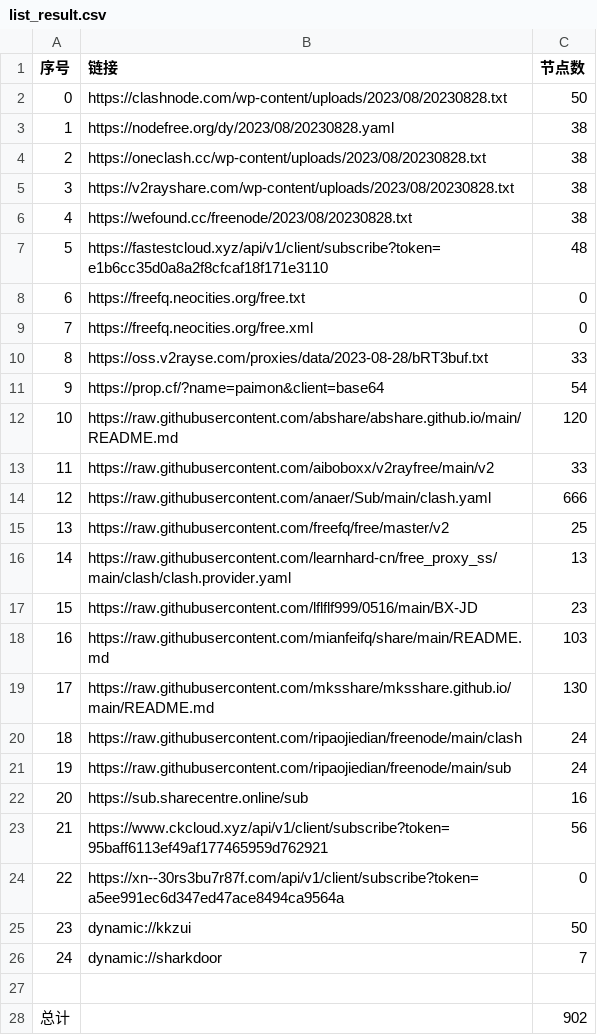
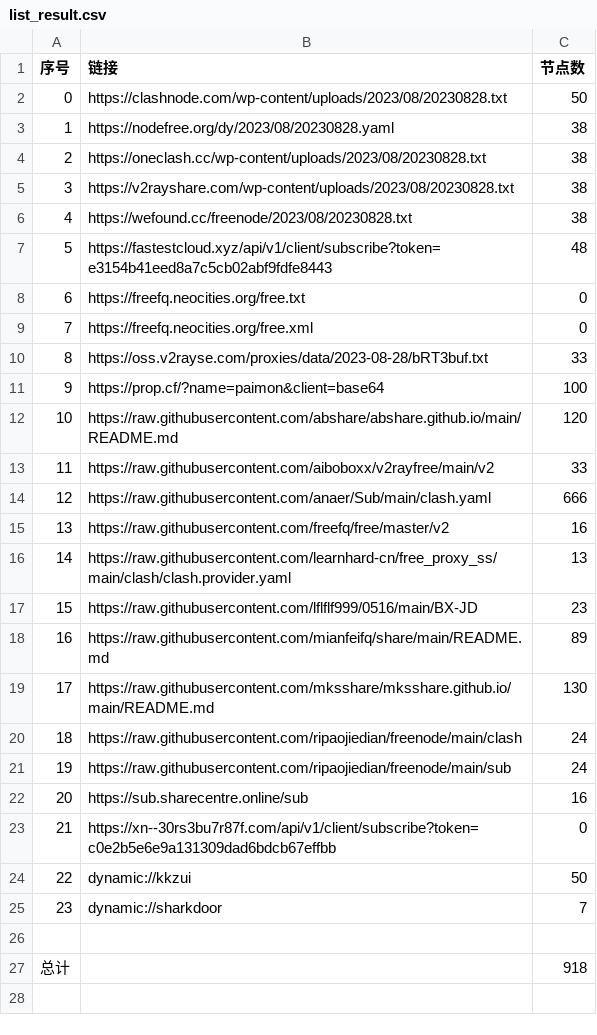
Before and after one commit to chxxyz2004/NoMoreWalls, a CSV file: list_result.csv, drawn as a sheet; removed rows and columns are numbered as before the commit, all else as after; the diff names each change by its address in the sheet, - before the commit and + after, or states it on an @@ line.

```diff
--- a/list_result.csv
+++ b/list_result.csv
-B7 (链接): https://fastestcloud.xyz/api/v1/client/subscribe?token=e1b6cc35d0a8a2f8cfcaf18f171e3110
+B7 (链接): https://fastestcloud.xyz/api/v1/client/subscribe?token=e3154b41eed8a7c5cb02abf9fdfe8443
-C11 (节点数): 54
+C11 (节点数): 100
-C15 (节点数): 25
+C15 (节点数): 16
-C18 (节点数): 103
+C18 (节点数): 89
-row 23: 21 | https://www.ckcloud.xyz/api/v1/client/subscribe?token=95baff6113ef49af177465959d762921 | 56
@@ column A (序号) renumbered between rows 23 and 25 @@
-B23 (链接): https://xn--30rs3bu7r87f.com/api/v1/client/subscribe?token=a5ee991ec6d347ed47ace8494ca9564a
+B23 (链接): https://xn--30rs3bu7r87f.com/api/v1/client/subscribe?token=c0e2b5e6e9a131309dad6bdcb67effbb
-C27 (节点数): 902
+C27 (节点数): 918
```
Also changed, not shown: 5 other files.
